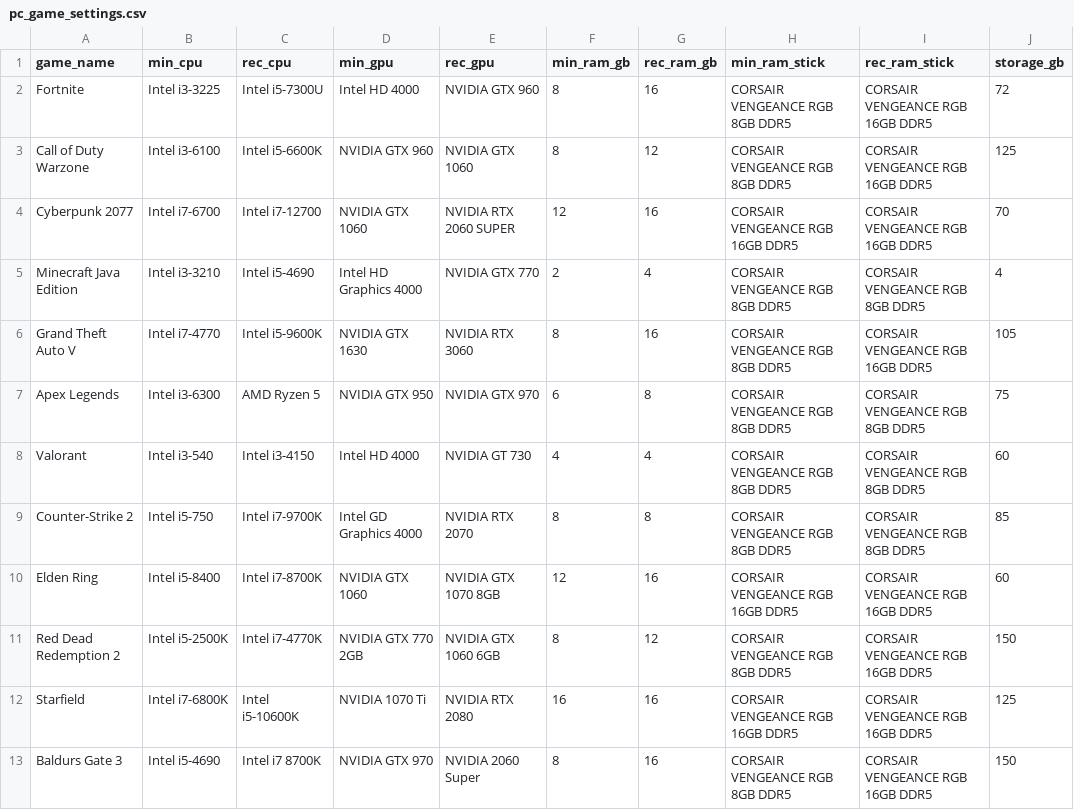
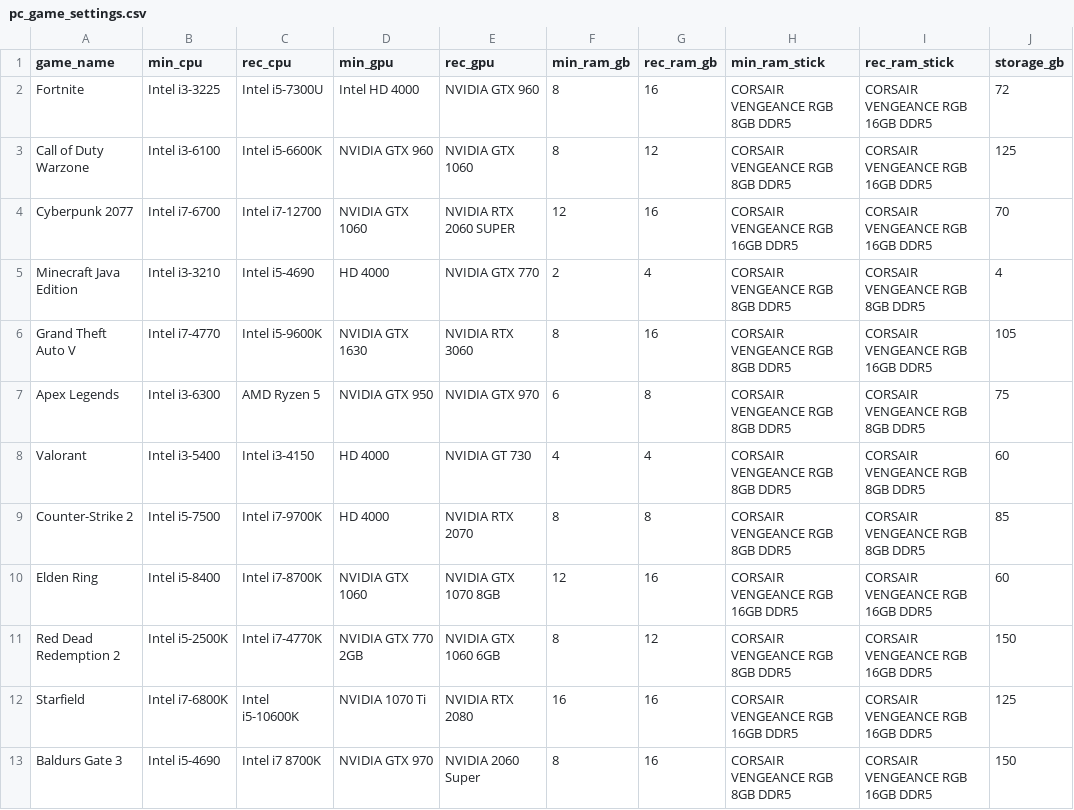
Before and after one commit to FatPotato1/CIS-350-PC-Builder, a CSV file: pc_game_settings.csv, drawn as a sheet; only a part is shown.

Commit message:
fix csv incorrect data

```diff
--- a/pc_game_settings.csv
+++ b/pc_game_settings.csv
@@ -4,7 +4,7 @@ Call of Duty Warzone,Intel i3-6100,Intel i5-6600K,NVIDIA GTX 960,NVIDIA GTX 1060
 Cyberpunk 2077,Intel i7-6700,Intel i7-12700,NVIDIA GTX 1060,NVIDIA RTX 2060 SUPER,12,16,CORSAIR VENGEANCE RGB 16GB DDR5,CORSAIR VENGEANCE RGB 16GB DDR5,70
-Minecraft Java Edition,Intel i3-3210,Intel i5-4690,Intel HD Graphics 4000,NVIDIA GTX 770,2,4,CORSAIR VENGEANCE RGB 8GB DDR5,CORSAIR VENGEANCE RGB 8GB DDR5,4
+Minecraft Java Edition,Intel i3-3210,Intel i5-4690,HD 4000,NVIDIA GTX 770,2,4,CORSAIR VENGEANCE RGB 8GB DDR5,CORSAIR VENGEANCE RGB 8GB DDR5,4
 Grand Theft Auto V,Intel i7-4770,Intel i5-9600K,NVIDIA GTX 1630,NVIDIA RTX 3060,8,16,CORSAIR VENGEANCE RGB 8GB DDR5,CORSAIR VENGEANCE RGB 16GB DDR5,105
 Apex Legends,Intel i3-6300,AMD Ryzen 5,NVIDIA GTX 950,NVIDIA GTX 970,6,8,CORSAIR VENGEANCE RGB 8GB DDR5,CORSAIR VENGEANCE RGB 8GB DDR5,75
-Valorant,Intel i3-540,Intel i3-4150,Intel HD 4000,NVIDIA GT 730,4,4,CORSAIR VENGEANCE RGB 8GB DDR5,CORSAIR VENGEANCE RGB 8GB DDR5,60
-Counter-Strike 2,Intel i5-750,Intel i7-9700K,Intel GD Graphics 4000,NVIDIA RTX 2070,8,8,CORSAIR VENGEANCE RGB 8GB DDR5,CORSAIR VENGEANCE RGB 8GB DDR5,85
+Valorant,Intel i3-5400,Intel i3-4150,HD 4000,NVIDIA GT 730,4,4,CORSAIR VENGEANCE RGB 8GB DDR5,CORSAIR VENGEANCE RGB 8GB DDR5,60
+Counter-Strike 2,Intel i5-7500,Intel i7-9700K,HD 4000,NVIDIA RTX 2070,8,8,CORSAIR VENGEANCE RGB 8GB DDR5,CORSAIR VENGEANCE RGB 8GB DDR5,85
 Elden Ring,Intel i5-8400,Intel i7-8700K,NVIDIA GTX 1060,NVIDIA GTX 1070 8GB,12,16,CORSAIR VENGEANCE RGB 16GB DDR5,CORSAIR VENGEANCE RGB 16GB DDR5,60
```
